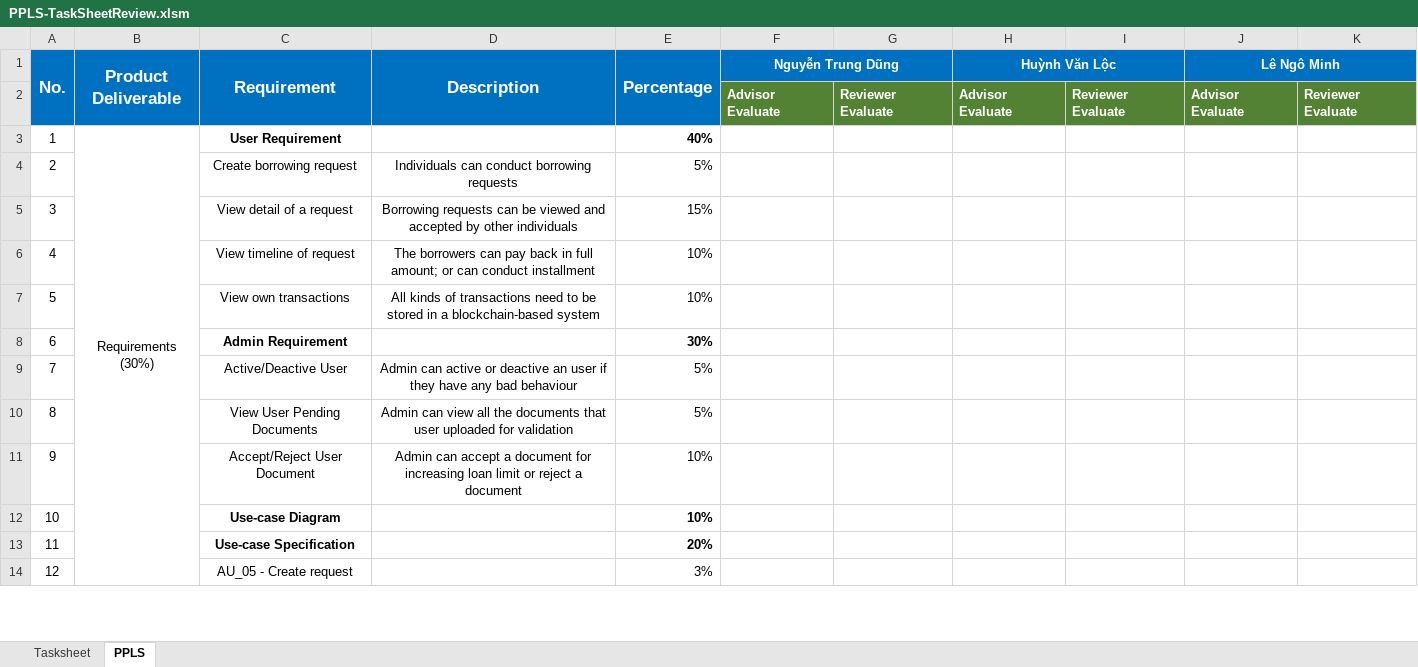
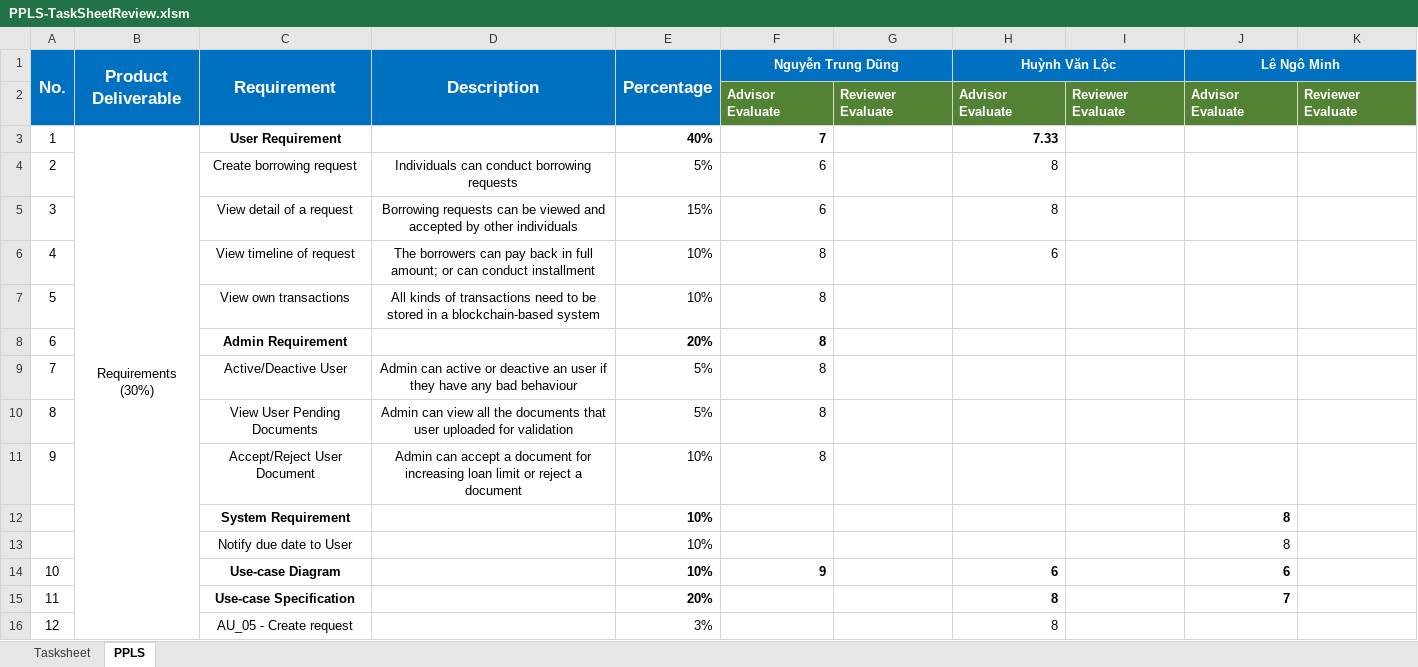
Before and after one commit to DungNT116/peer-to-peer-lending-system, an Excel workbook: doc/PPLS-TaskSheetReview.xlsm, sheet PPLS, drawn as a sheet; only a part is shown; values as stored, in another font and other column widths than the file's, no borders; addresses are those after the commit; the diff covers the shown part only; the diff names each change by its address in the sheet, - before the commit and + after, or states it on an @@ line.

```diff
--- a/doc/PPLS-TaskSheetReview.xlsm (sheet PPLS)
+++ b/doc/PPLS-TaskSheetReview.xlsm (sheet PPLS)
-F3 (Nguyễn Trung Dũng): (empty)
+F3 (Nguyễn Trung Dũng): 7
-H3 (Huỳnh Văn Lộc): (empty)
+H3 (Huỳnh Văn Lộc): 7.33
-F4:F5 (Nguyễn Trung Dũng): (empty)
+F4:F5 (Nguyễn Trung Dũng): 6
-H4:H5 (Huỳnh Văn Lộc): (empty)
+H4:H5 (Huỳnh Văn Lộc): 8
-F6:F11 (Nguyễn Trung Dũng): (empty)
+F6:F11 (Nguyễn Trung Dũng): 8
-H6 (Huỳnh Văn Lộc): (empty)
+H6 (Huỳnh Văn Lộc): 6
-E8 (Percentage): 30%
+E8 (Percentage): 20%
+row 12:  |  | System Requirement |  | 10% |  |  |  |  | 8
+row 13:  |  | Notify due date to User |  | 10% |  |  |  |  | 8
-F14 (Nguyễn Trung Dũng): (empty)
+F14 (Nguyễn Trung Dũng): 9
-H14 (Huỳnh Văn Lộc): (empty)
+H14 (Huỳnh Văn Lộc): 6
-J14 (Lê Ngô Minh): (empty)
+J14 (Lê Ngô Minh): 6
-H15:H16 (Huỳnh Văn Lộc): (empty)
+H15:H16 (Huỳnh Văn Lộc): 8
-J15 (Lê Ngô Minh): (empty)
+J15 (Lê Ngô Minh): 7
```
Also changed, not shown: 1 added row, 59 edited cells, cell formats and row numbers in column A elsewhere in this sheet, formulas that keep their value, 12 other files.
